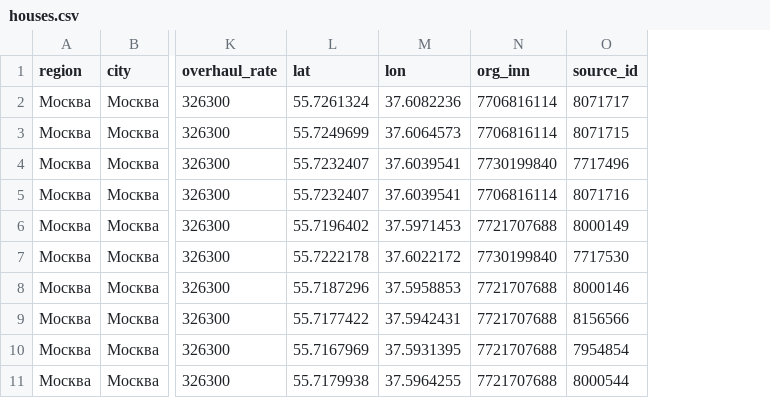
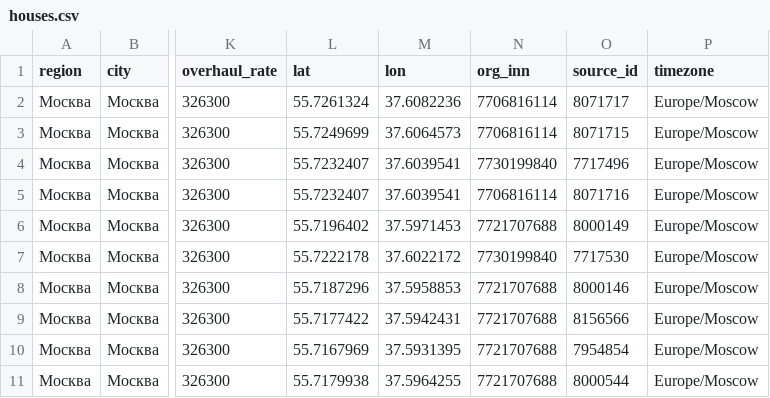
Before and after one commit to K1rL3s/vkmax-mobilization, a CSV file: backend/zheka/seed/data/houses.csv, drawn as a sheet; only a part is shown, gaps mark what is left out; the diff names each change by its address in the sheet, - before the commit and + after, or states it on an @@ line.

```diff
--- a/backend/zheka/seed/data/houses.csv
+++ b/backend/zheka/seed/data/houses.csv
+column P (timezone), rows 2-11: all Europe/Moscow
```
Also changed, not shown: backend/zheka/seed/data/organizations.csv, 41 other files.
